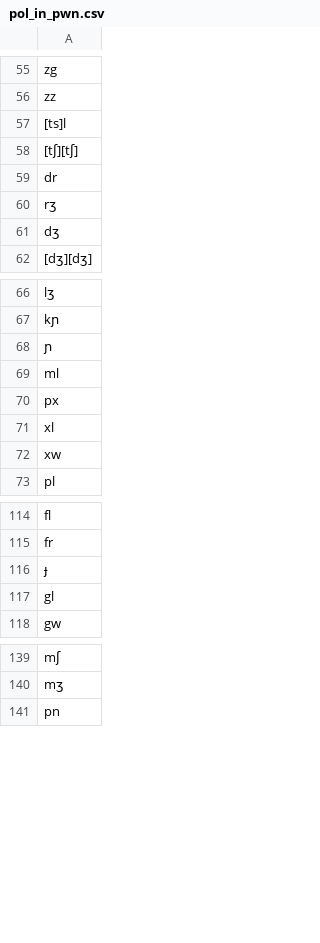
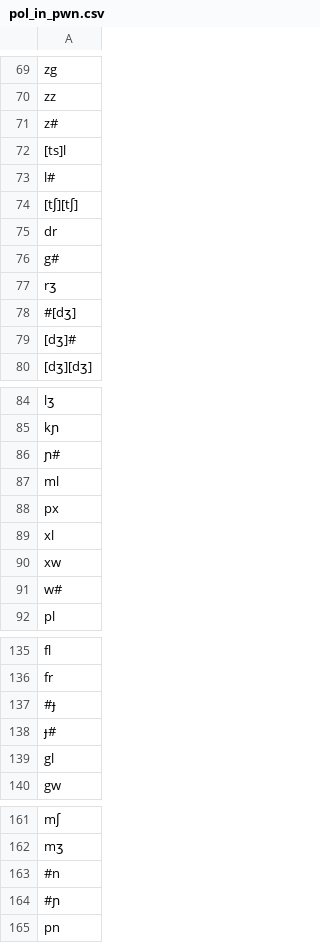
Before and after one commit to kkostyszyn/pol_acceptability, a CSV file: data/in_pwn/pol_in_pwn.csv, drawn as a sheet; only a part is shown, gaps mark what is left out; the diff covers the shown part only.

```diff
--- a/data/in_pwn/pol_in_pwn.csv
+++ b/data/in_pwn/pol_in_pwn.csv
@@ -56,7 +70,11 @@ zg
 zz
+z#
 [ts]l
+l#
 [tʃ][tʃ]
 dr
+g#
 rʒ
-dʒ
+#[dʒ]
+[dʒ]#
 [dʒ][dʒ]
@@ -67,3 +85,3 @@ lʒ
 kɲ
-ɲ
+ɲ#
 ml
@@ -72,2 +90,3 @@ xl
 xw
+w#
 pl
@@ -115,3 +136,4 @@ fl
 fr
-ɟ
+#ɟ
+ɟ#
 gl
@@ -140,2 +162,4 @@ mʃ
 mʒ
+#n
+#ɲ
 pn
```
Also changed, not shown: 16 added rows and 21 edited cells elsewhere in this file, 1 other file.
